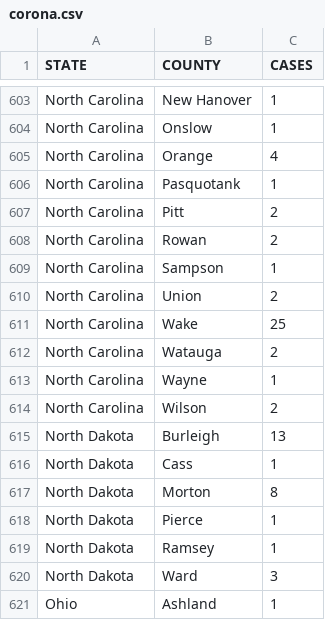
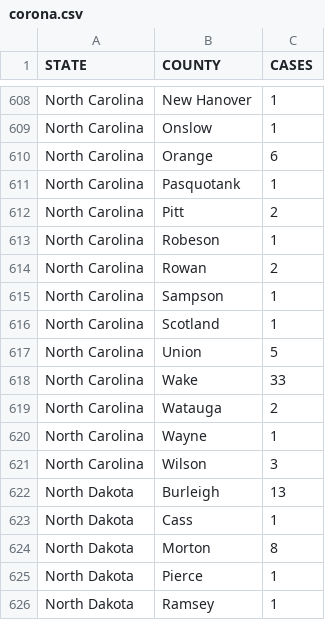
Before and after one commit to wyattmaxey/coronamap, a CSV file: corona.csv, drawn as a sheet; only a part is shown, gaps mark what is left out; the shorter side is filled out with more unchanged rows; the diff covers the shown part only.

Commit message:
updated nc cases

```diff
--- a/corona.csv
+++ b/corona.csv
@@ -604,12 +609,14 @@ North Carolina,New Hanover,1
 North Carolina,Onslow,1
-North Carolina,Orange,4
+North Carolina,Orange,6
 North Carolina,Pasquotank,1
 North Carolina,Pitt,2
+North Carolina,Robeson,1
 North Carolina,Rowan,2
 North Carolina,Sampson,1
-North Carolina,Union,2
-North Carolina,Wake,25
+North Carolina,Scotland,1
+North Carolina,Union,5
+North Carolina,Wake,33
 North Carolina,Watauga,2
 North Carolina,Wayne,1
-North Carolina,Wilson,2
+North Carolina,Wilson,3
 North Dakota,Burleigh,13
```
Also changed, not shown: 5 added rows and 8 edited cells elsewhere in this file, coronanc.csv.
